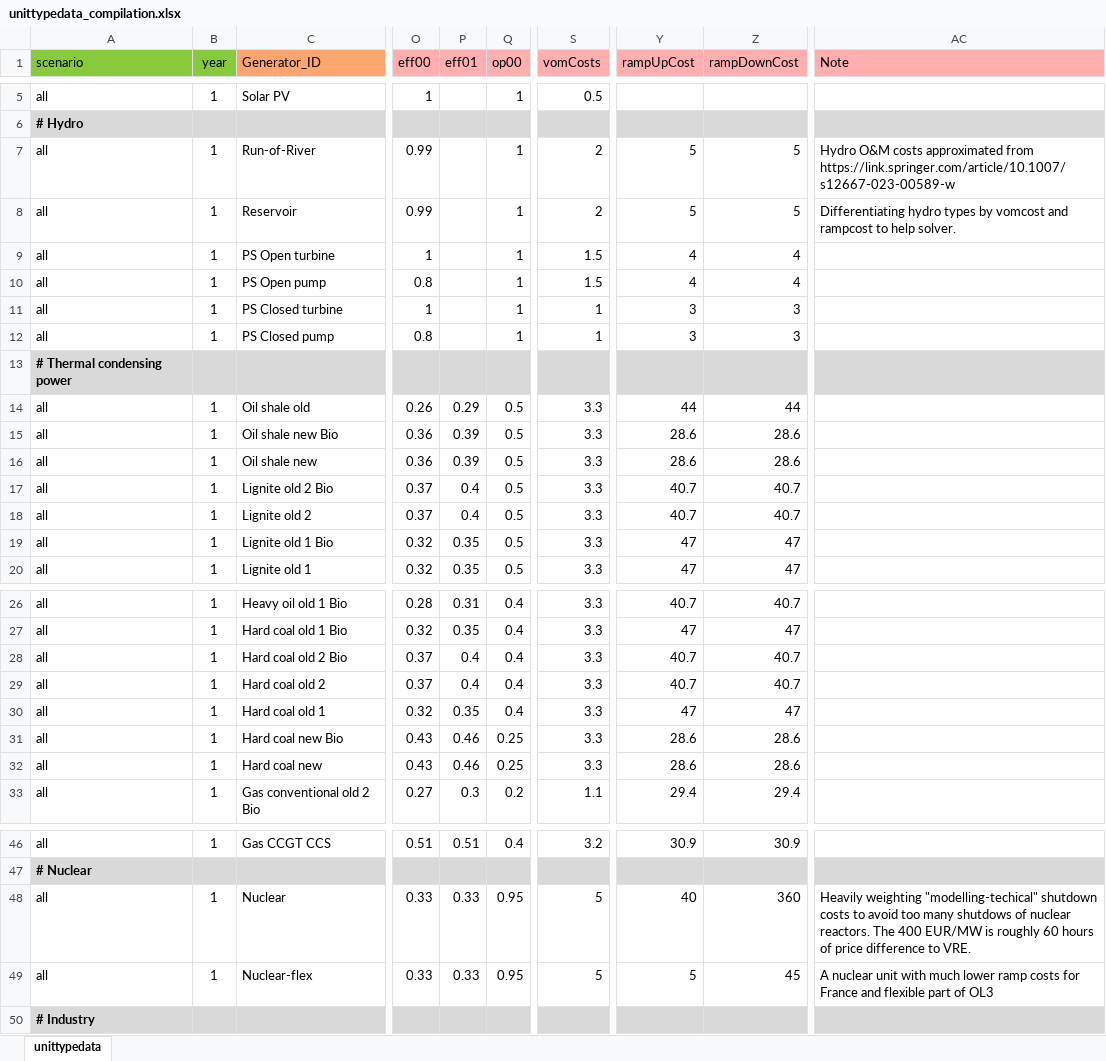
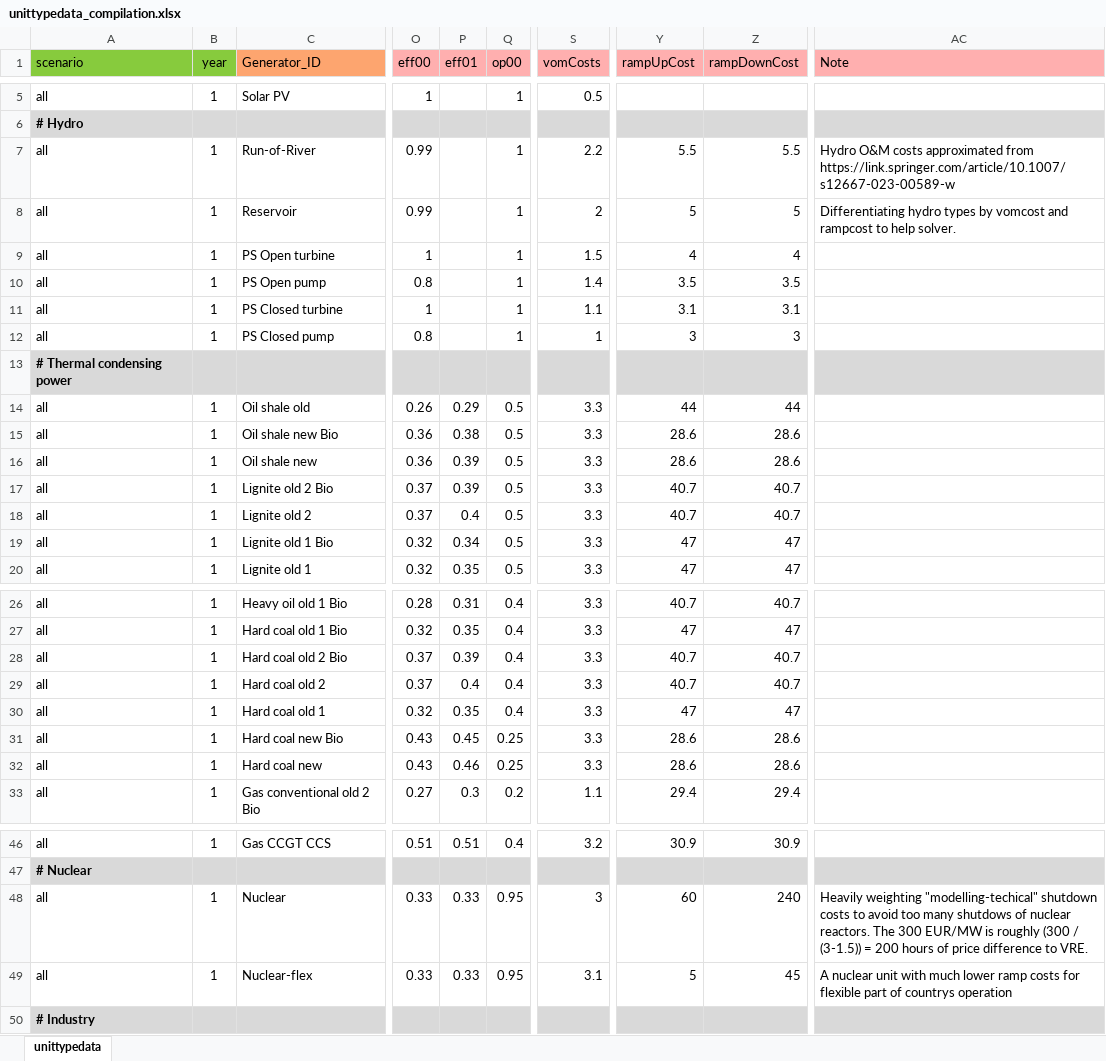
Before and after one commit to vttresearch/north_european_model, an Excel workbook: src_files/data_files/unittypedata_compilation.xlsx, sheet unittypedata, drawn as a sheet; only a part is shown, gaps mark what is left out; values as stored, in another font and other column widths than the file's, no borders; the diff names each change by its address in the sheet, - before the commit and + after, or states it on an @@ line.

```diff
--- a/src_files/data_files/unittypedata_compilation.xlsx (sheet unittypedata)
+++ b/src_files/data_files/unittypedata_compilation.xlsx (sheet unittypedata)
-S7 (vomCosts): 2
+S7 (vomCosts): 2.2
-Y7 (rampUpCost): 5
+Y7 (rampUpCost): 5.5
-Z7 (rampDownCost): 5
+Z7 (rampDownCost): 5.5
-S10 (vomCosts): 1.5
+S10 (vomCosts): 1.4
-Y10 (rampUpCost): 4
+Y10 (rampUpCost): 3.5
-Z10 (rampDownCost): 4
+Z10 (rampDownCost): 3.5
-S11 (vomCosts): 1
+S11 (vomCosts): 1.1
-Y11 (rampUpCost): 3
+Y11 (rampUpCost): 3.1
-Z11 (rampDownCost): 3
+Z11 (rampDownCost): 3.1
-P15 (eff01): 0.39
+P15 (eff01): 0.38
-P17 (eff01): 0.4
+P17 (eff01): 0.39
-P19 (eff01): 0.35
+P19 (eff01): 0.34
-P28 (eff01): 0.4
+P28 (eff01): 0.39
-P31 (eff01): 0.46
+P31 (eff01): 0.45
-S48 (vomCosts): 5
+S48 (vomCosts): 3
-Y48 (rampUpCost): 40
+Y48 (rampUpCost): 60
-Z48 (rampDownCost): 360
+Z48 (rampDownCost): 240
-AC48 (Note): …reactors. The 400 EUR/MW is roughly 60 hours of…
+AC48 (Note): …reactors. The 300 EUR/MW is roughly (300 / (3-1.5)) = 200 hours of…
-S49 (vomCosts): 5
+S49 (vomCosts): 3.1
-AC49 (Note): …costs for France and flexible part of OL3
+AC49 (Note): …costs for flexible part of countrys operation
```
Also changed, not shown: src_files/data_files/ObservedTrends.xlsx, src_files/data_files/hydroUpd-v1.xlsx, 9 other files.
